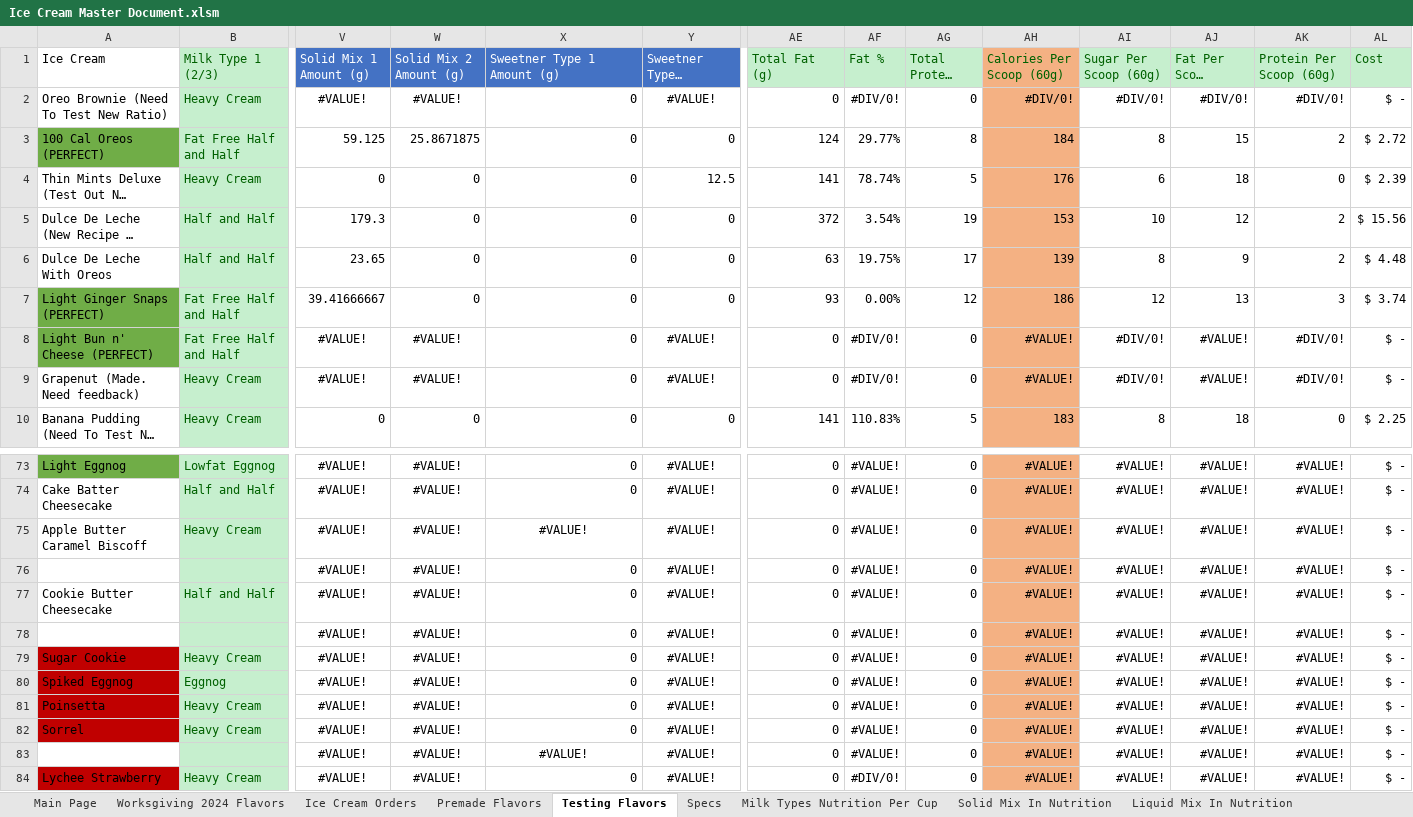
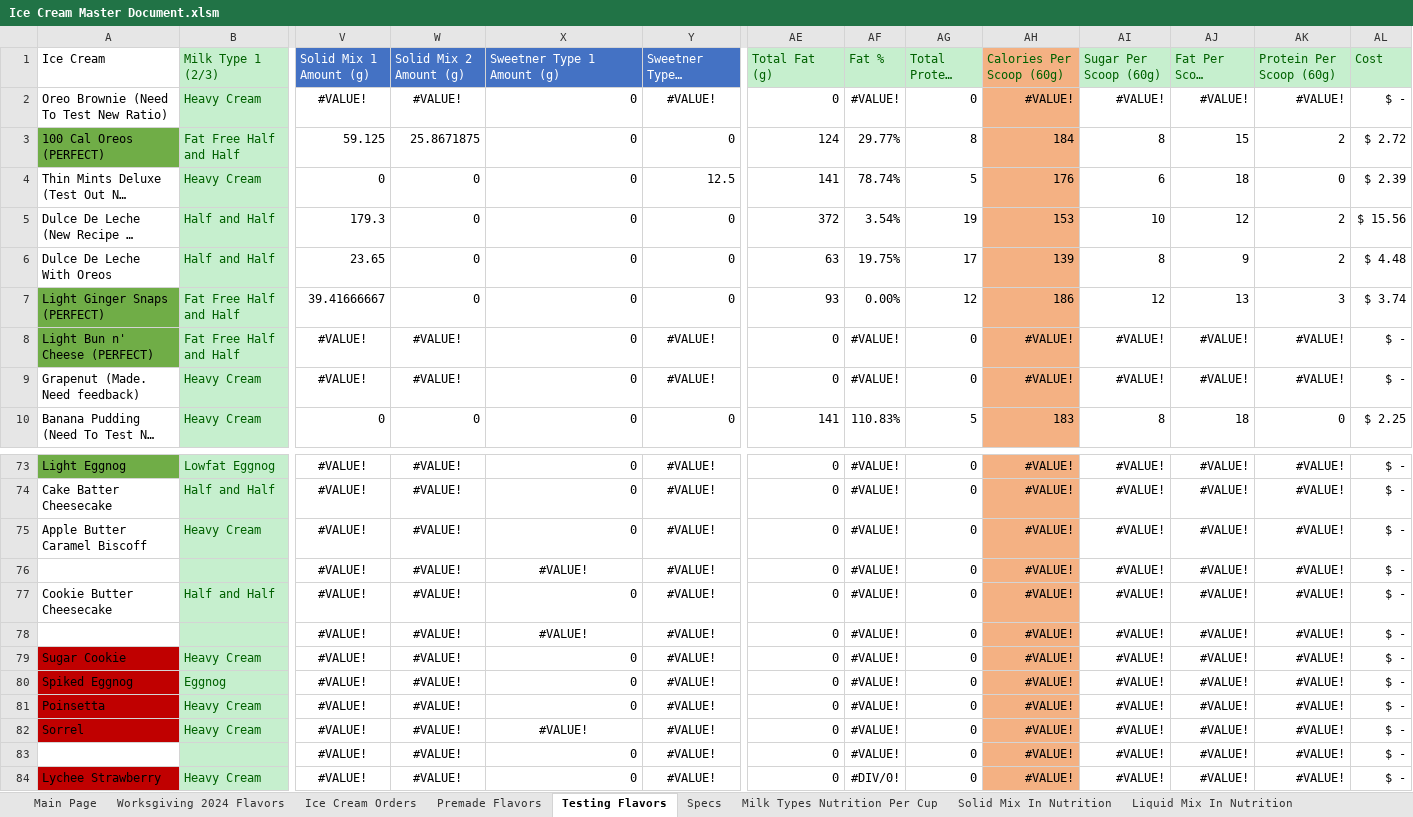
Before and after one commit to Micbro14/MicahsCookiesAndCreamsOrdering, an Excel workbook: Ice Cream Master Document.xlsm, sheet Testing Flavors, drawn as a sheet; only a part is shown, gaps mark what is left out; long unchanged cells end in …; values as stored, in another font and other column widths than the file's, no borders; removed rows and columns are numbered as before the commit, all else as after; rows hold the shown columns only; the diff covers the shown part only; the diff names each change by its address in the sheet, - before the commit and + after, or states it on an @@ line.

```diff
--- a/Ice Cream Master Document.xlsm (sheet Testing Flavors)
+++ b/Ice Cream Master Document.xlsm (sheet Testing Flavors)
-AF2 (Fat %): #DIV/0!
+AF2 (Fat %): #VALUE!
-AH2 (Calories Per Scoop (60g)): #DIV/0!
+AH2 (Calories Per Scoop (60g)): #VALUE!
-AI2 (Sugar Per Scoop (60g)): #DIV/0!
+AI2 (Sugar Per Scoop (60g)): #VALUE!
-AJ2 (Fat Per Scoop (60g)): #DIV/0!
+AJ2 (Fat Per Scoop (60g)): #VALUE!
-AK2 (Protein Per Scoop (60g)): #DIV/0!
+AK2 (Protein Per Scoop (60g)): #VALUE!
-AF8:AF9 (Fat %): #DIV/0!
+AF8:AF9 (Fat %): #VALUE!
-AI8:AI9 (Sugar Per Scoop (60g)): #DIV/0!
+AI8:AI9 (Sugar Per Scoop (60g)): #VALUE!
-AK8:AK9 (Protein Per Scoop (60g)): #DIV/0!
+AK8:AK9 (Protein Per Scoop (60g)): #VALUE!
-X75 (Sweetner Type 1 Amount (g)): #VALUE!
+X75 (Sweetner Type 1 Amount (g)): 0
-X75 alignment: center
+X75 alignment: right
@@ row 83 moved to row 76: #VALUE! @@
-row 78:  |  | #VALUE! | #VALUE! | 0 | #VALUE! | 0 | #VALUE! | 0 | #VALUE! | #VALUE! | #VALUE! | #VALUE! | $ -
+row 78:  |  | #VALUE! | #VALUE! | #VALUE! | #VALUE! | 0 | #VALUE! | 0 | #VALUE! | #VALUE! | #VALUE! | #VALUE! | $ -
-X82 (Sweetner Type 1 Amount (g)): 0
+X82 (Sweetner Type 1 Amount (g)): #VALUE!
-X82 alignment: right
+X82 alignment: center
@@ row 76 moved to row 83: #VALUE! @@
```
Also changed, not shown: 176 edited cells and cell formats elsewhere in this sheet, sheet Premade Flavors, 1 other file.
